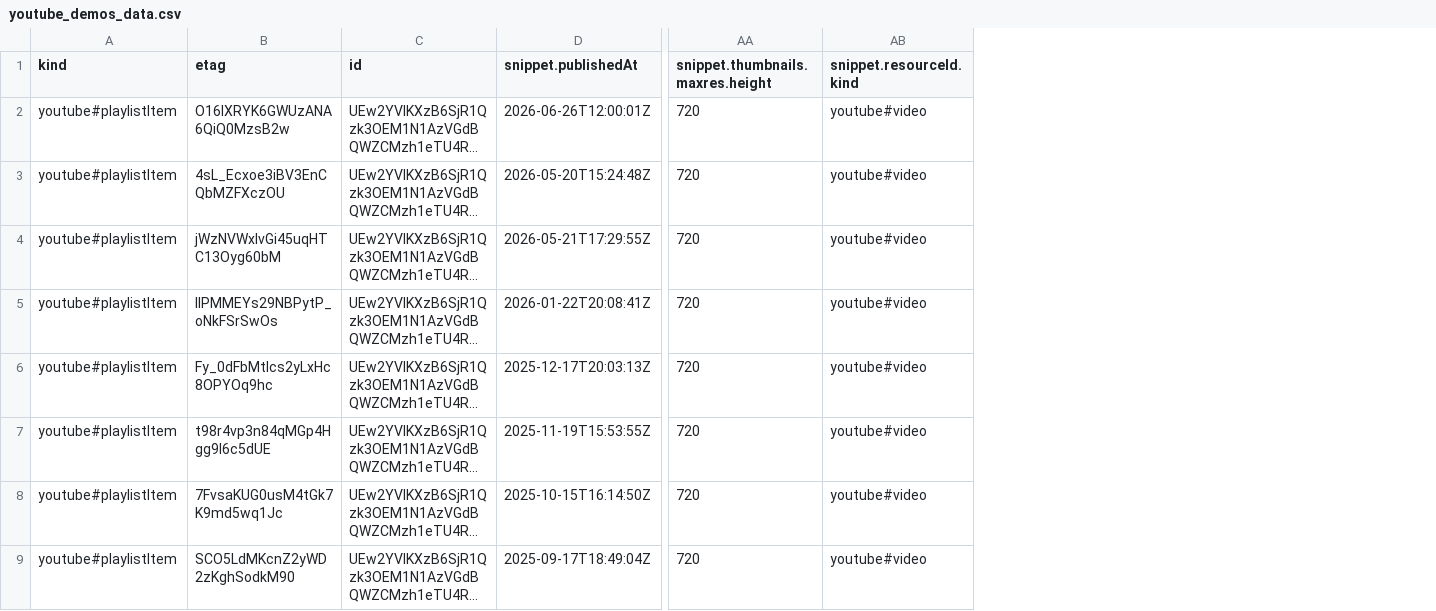
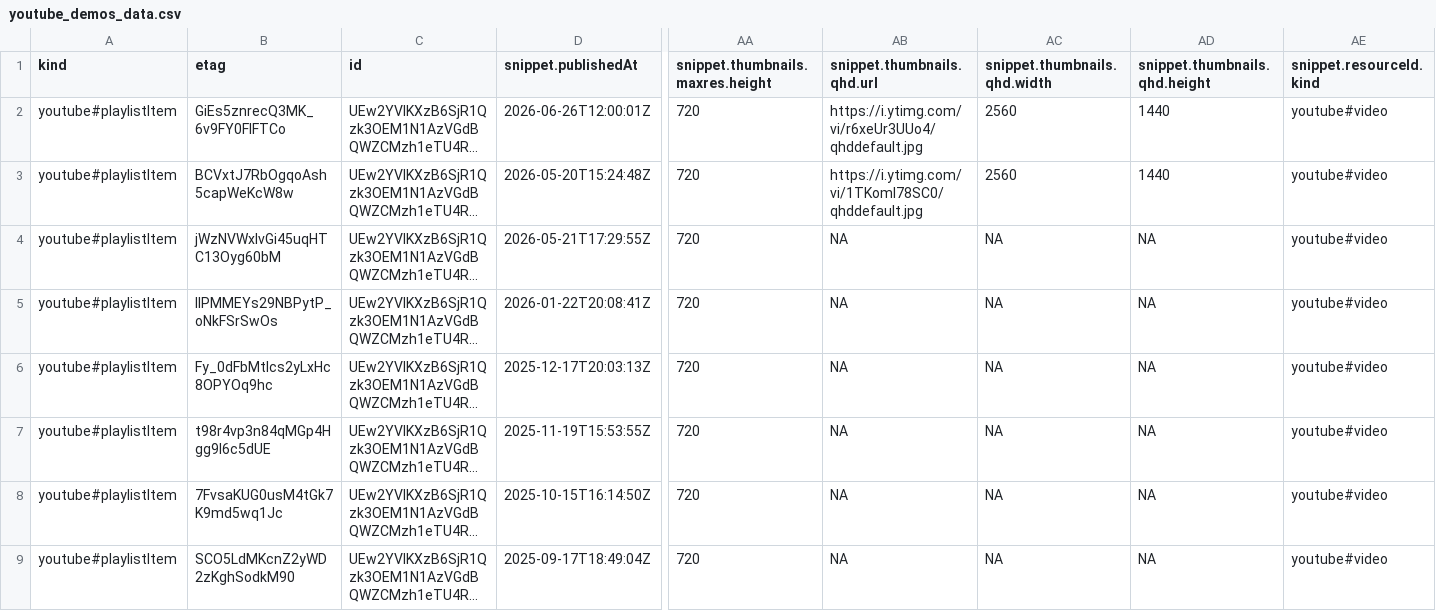
Before and after one commit to fhdsl/AnVIL_Collection, a CSV file: resources/youtube_demos_data.csv, drawn as a sheet; only a part is shown, gaps mark what is left out; long unchanged cells end in …; the diff names each change by its address in the sheet, - before the commit and + after, or states it on an @@ line.

```diff
--- a/resources/youtube_demos_data.csv
+++ b/resources/youtube_demos_data.csv
+column AB (snippet.thumbnails.qhd.url), rows 2-9: https://i.ytimg.com/vi/r6xeUr3UUo4/qhddefault.jpg | https://i.ytimg.com/vi/1TKoml78SC0/qhddefault.jpg | NA | NA | NA | NA | NA | NA
+column AC (snippet.thumbnails.qhd.width), rows 2-9: 2560 | 2560 | NA | NA | NA | NA | NA | NA
+column AD (snippet.thumbnails.qhd.height), rows 2-9: 1440 | 1440 | NA | NA | NA | NA | NA | NA
-B2 (etag): O16lXRYK6GWUzANA6QiQ0MzsB2w
+B2 (etag): GiEs5znrecQ3MK_6v9FY0FIFTCo
-B3 (etag): 4sL_Ecxoe3iBV3EnCQbMZFXczOU
+B3 (etag): BCVxtJ7RbOgqoAsh5capWeKcW8w
```
Also changed, not shown: 1 other file.
